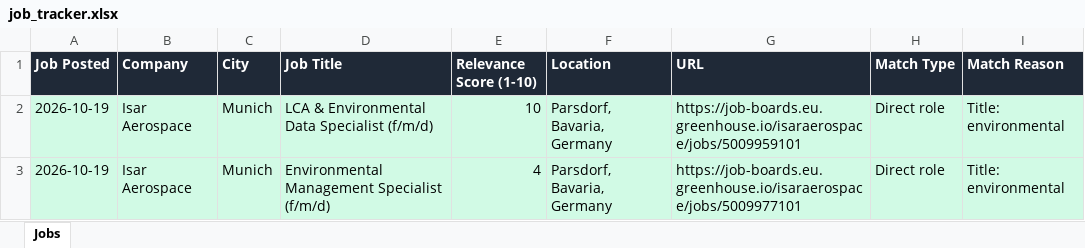
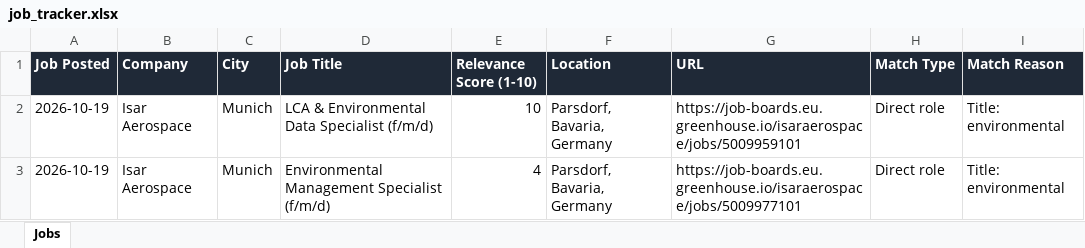
Before and after one commit to ifeellikeadev/Sustainabilityyy, an Excel workbook: data/job_tracker.xlsx, sheet Jobs, drawn as a sheet; values as stored, in another font and other column widths than the file's, no borders; the diff names each change by its address in the sheet, - before the commit and + after, or states it on an @@ line.

```diff
--- a/data/job_tracker.xlsx (sheet Jobs)
+++ b/data/job_tracker.xlsx (sheet Jobs)
-A2:I3 fill: #D1FAE5
+A2:I3 fill: none
```
Also changed, not shown: 4 other files.
